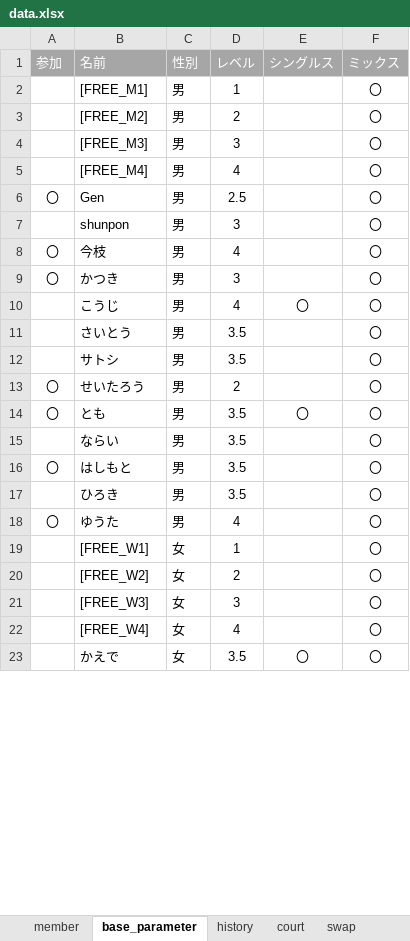
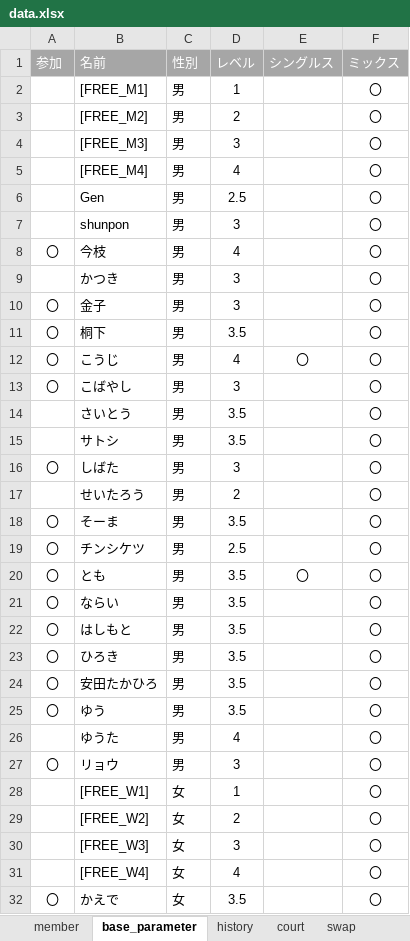
Before and after one commit to tomoki214/TBC_PUBLIC, an Excel workbook: data.xlsx, sheet base_parameter, drawn as a sheet; only a part is shown; values as stored, in another font and other column widths than the file's, no borders; addresses are those after the commit; the diff covers the shown part only; the diff names each change by its address in the sheet, - before the commit and + after, or states it on an @@ line.

Commit message:
Add files via upload

```diff
--- a/data.xlsx (sheet base_parameter)
+++ b/data.xlsx (sheet base_parameter)
-A6 (参加): 〇
+A6 (参加): (empty)
-A9 (参加): 〇
+A9 (参加): (empty)
+row 10: 〇 | 金子 | 男 | 3 |  | 〇
+row 11: 〇 | 桐下 | 男 | 3.5 |  | 〇
-A12 (参加): (empty)
+A12 (参加): 〇
+row 13: 〇 | こばやし | 男 | 3 |  | 〇
+row 16: 〇 | しばた | 男 | 3 |  | 〇
-A17 (参加): 〇
+A17 (参加): (empty)
+row 18: 〇 | そーま | 男 | 3.5 |  | 〇
+row 19: 〇 | チンシケツ | 男 | 2.5 |  | 〇
-A21 (参加): (empty)
+A21 (参加): 〇
-A23 (参加): (empty)
+A23 (参加): 〇
+row 24: 〇 | 安田たかひろ | 男 | 3.5 |  | 〇
+row 25: 〇 | ゆう | 男 | 3.5 |  | 〇
-A26 (参加): 〇
+A26 (参加): (empty)
+row 27: 〇 | リョウ | 男 | 3 |  | 〇
-A32 (参加): (empty)
+A32 (参加): 〇
-E32 (シングルス): 〇
+E32 (シングルス): (empty)
```
Also changed, not shown: 2 added rows and 6 edited cells elsewhere in this sheet.
